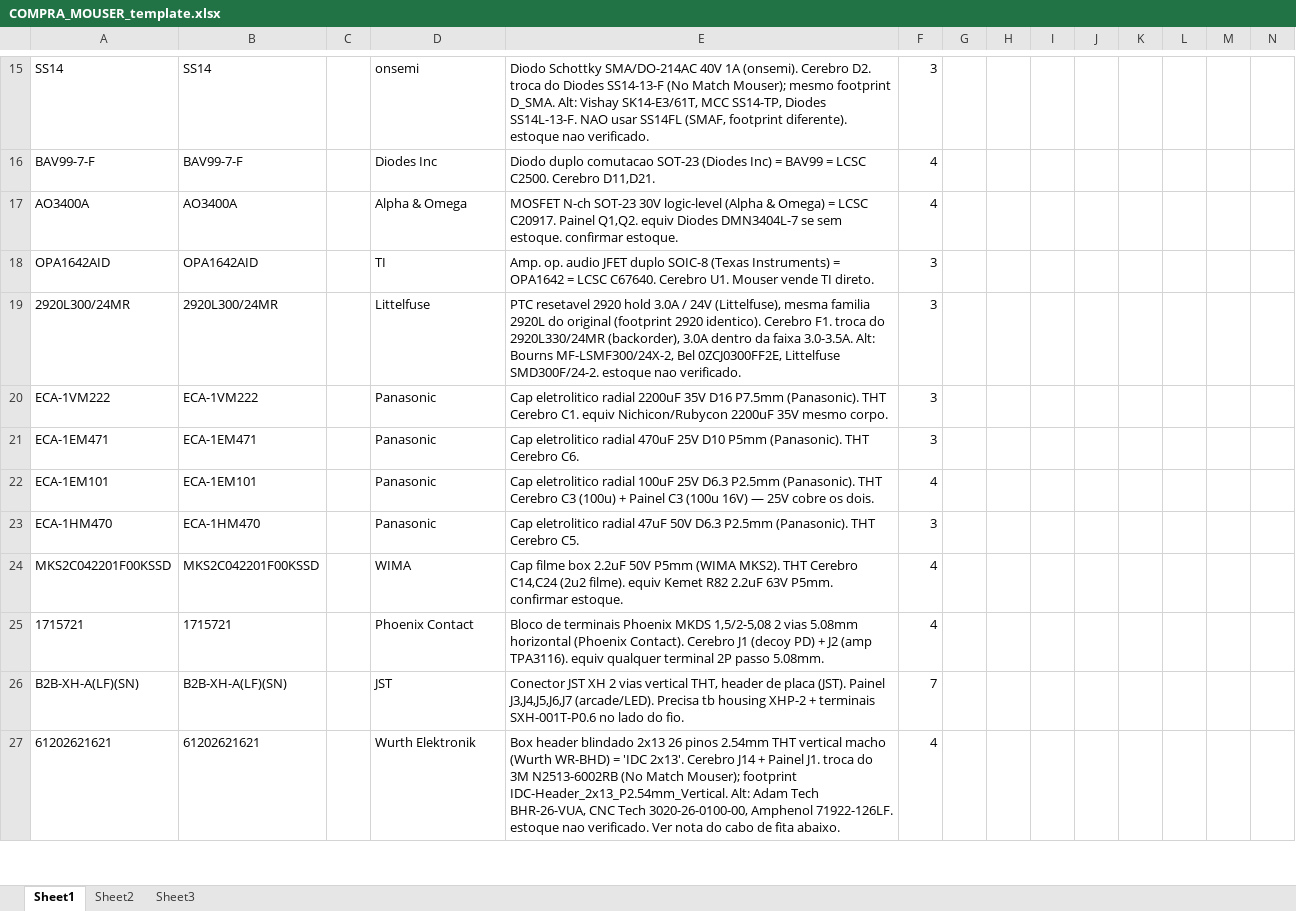
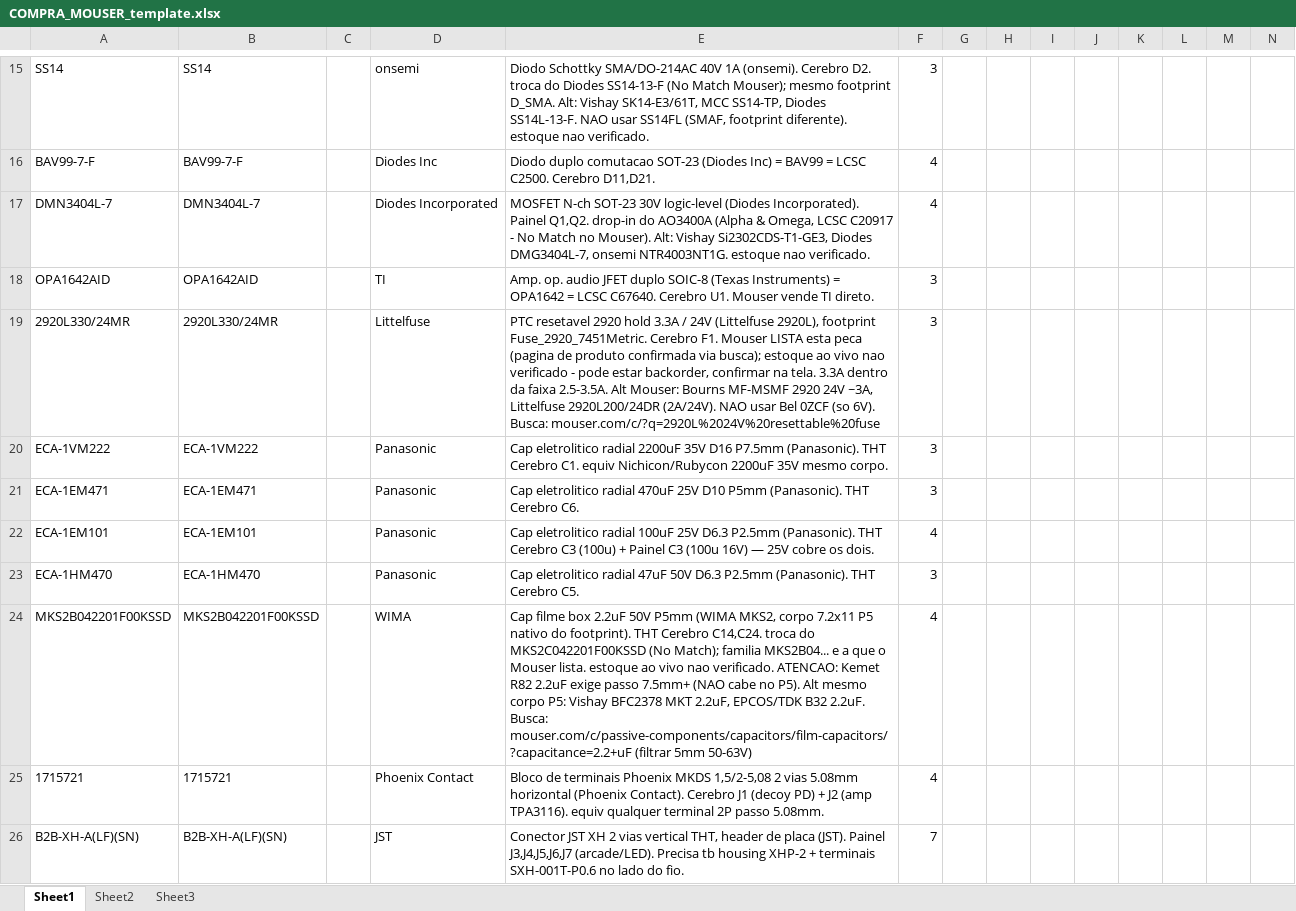
Before and after one commit to Belquer/Cotucatronics, an Excel workbook: export/COMPRA_MOUSER_template.xlsx, sheet Sheet1, drawn as a sheet; only a part is shown, gaps mark what is left out; the shorter side is filled out with more unchanged rows; values as stored, in another font and other column widths than the file's, no borders; removed rows and columns are numbered as before the commit, all else as after; rows hold the shown columns only; the diff names each change by its address in the sheet, - before the commit and + after, or states it on an @@ line.

```diff
--- a/export/COMPRA_MOUSER_template.xlsx (sheet Sheet1)
+++ b/export/COMPRA_MOUSER_template.xlsx (sheet Sheet1)
-row 17: AO3400A | AO3400A |  | Alpha & Omega | MOSFET N-ch SOT-23 30V logic-level (Alpha & Omega) = LCSC C20917. Painel Q1,Q2. equiv Diodes DMN3404L-7 se sem estoque. confirmar estoque. | 4
+row 17: DMN3404L-7 | DMN3404L-7 |  | Diodes Incorporated | MOSFET N-ch SOT-23 30V logic-level (Diodes Incorporated). Painel Q1,Q2. drop-in do AO3400A (Alpha & Omega, LCSC C20917 - No Match no Mouser). Alt: Vishay Si2302CDS-T1-GE3, Diodes DMG3404L-7, onsemi NTR4003NT1G. estoque nao verificado. | 4
-A19: 2920L300/24MR
+A19: 2920L330/24MR
-B19: 2920L300/24MR
+B19: 2920L330/24MR
-E19: …2920 hold 3.0A / 24V (Littelfuse), mesma familia 2920L do original (footprint 2920 identico). Cerebro F1. troca do 2920L330/24MR (backorder), 3.0A dentro da faixa 3.0-3.5A. Alt: Bourns MF-LSMF300/24X-2, Bel 0ZCJ0300FF2E, Littelfuse SMD300F/24-2. estoque nao verificado.
+E19: …2920 hold 3.3A / 24V (Littelfuse 2920L), footprint Fuse_2920_7451Metric. Cerebro F1. Mouser LISTA esta peca (pagina de produto confirmada via busca); estoque ao vivo nao verificado - pode estar backorder, confirmar na tela. 3.3A dentro da faixa 2.5-3.5A. Alt Mouser: Bourns MF-MSMF 2920 24V ~3A, Littelfuse 2920L200/24DR (2A/24V). NAO usar Bel 0ZCF (so 6V). Busca: mouser.com/c/?q=2920L%2024V%20resettable%20fuse
-A24: MKS2C042201F00KSSD
+A24: MKS2B042201F00KSSD
-B24: MKS2C042201F00KSSD
+B24: MKS2B042201F00KSSD
-E24: …P5mm (WIMA MKS2). THT Cerebro C14,C24 (2u2 filme). equiv Kemet R82 2.2uF 63V P5mm. confirmar estoque.
+E24: …P5mm (WIMA MKS2, corpo 7.2x11 P5 nativo do footprint). THT Cerebro C14,C24. troca do MKS2C042201F00KSSD (No Match); familia MKS2B04... e a que o Mouser lista. estoque ao vivo nao verificado. ATENCAO: Kemet R82 2.2uF exige passo 7.5mm+ (NAO cabe no P5). Alt mesmo corpo P5: Vishay BFC2378 MKT 2.2uF, EPCOS/TDK B32 2.2uF. Busca: mouser.com/c/passive-components/capacitors/film-capacitors/?capacitance=2.2+uF (filtrar 5mm 50-63V)
```
Also changed, not shown: 4 other files.
